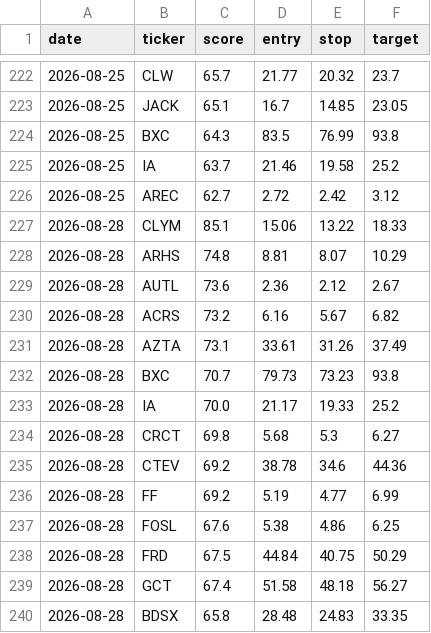
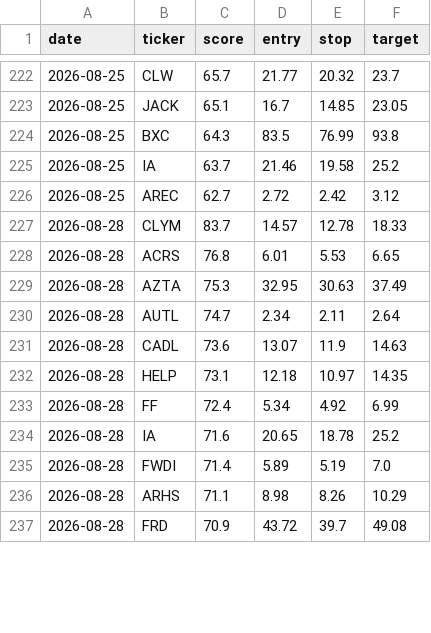
Before and after one commit to stevemtn1/Stock_scan, a CSV file: picks_log.csv, drawn as a sheet; only a part is shown, gaps mark what is left out; the diff covers the shown part only.

```diff
--- a/picks_log.csv
+++ b/picks_log.csv
@@ -226,15 +226,12 @@ date,ticker,score,entry,stop,target
 2026-08-25,AREC,62.7,2.72,2.42,3.12
-2026-08-28,CLYM,85.1,15.06,13.22,18.33
-2026-08-28,ARHS,74.8,8.81,8.07,10.29
-2026-08-28,AUTL,73.6,2.36,2.12,2.67
-2026-08-28,ACRS,73.2,6.16,5.67,6.82
-2026-08-28,AZTA,73.1,33.61,31.26,37.49
-2026-08-28,BXC,70.7,79.73,73.23,93.8
-2026-08-28,IA,70.0,21.17,19.33,25.2
-2026-08-28,CRCT,69.8,5.68,5.3,6.27
-2026-08-28,CTEV,69.2,38.78,34.6,44.36
-2026-08-28,FF,69.2,5.19,4.77,6.99
-2026-08-28,FOSL,67.6,5.38,4.86,6.25
-2026-08-28,FRD,67.5,44.84,40.75,50.29
-2026-08-28,GCT,67.4,51.58,48.18,56.27
-2026-08-28,BDSX,65.8,28.48,24.83,33.35
+2026-08-28,CLYM,83.7,14.57,12.78,18.33
+2026-08-28,ACRS,76.8,6.01,5.53,6.65
+2026-08-28,AZTA,75.3,32.95,30.63,37.49
+2026-08-28,AUTL,74.7,2.34,2.11,2.64
+2026-08-28,CADL,73.6,13.07,11.9,14.63
+2026-08-28,HELP,73.1,12.18,10.97,14.35
+2026-08-28,FF,72.4,5.34,4.92,6.99
+2026-08-28,IA,71.6,20.65,18.78,25.2
+2026-08-28,FWDI,71.4,5.89,5.19,7.0
+2026-08-28,ARHS,71.1,8.98,8.26,10.29
+2026-08-28,FRD,70.9,43.72,39.7,49.08
```
Also changed, not shown: 4 added rows and 1 removed row elsewhere in this file, 1 other file.
